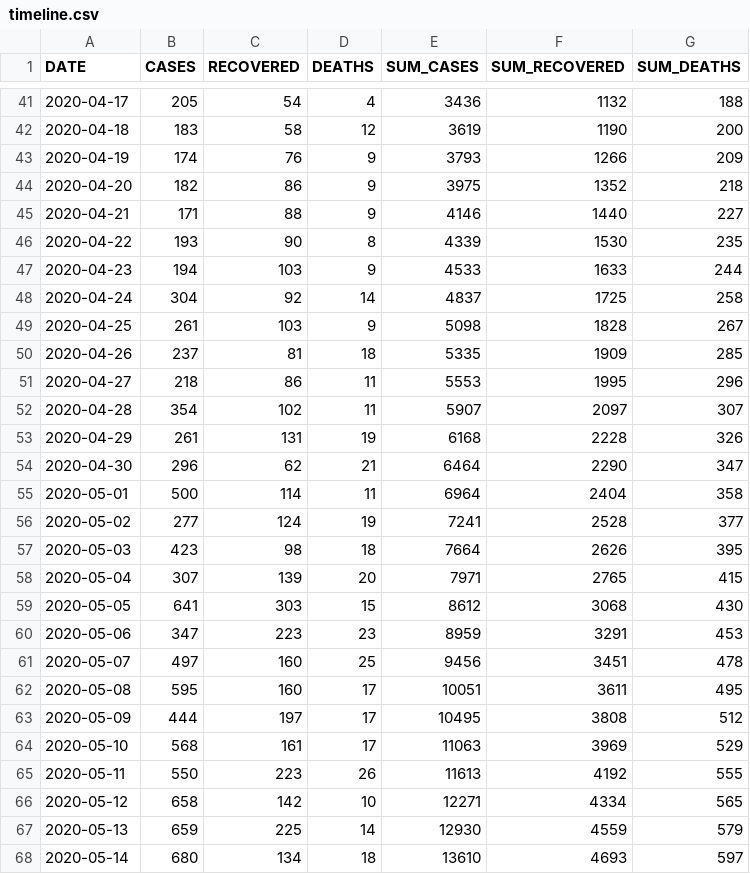
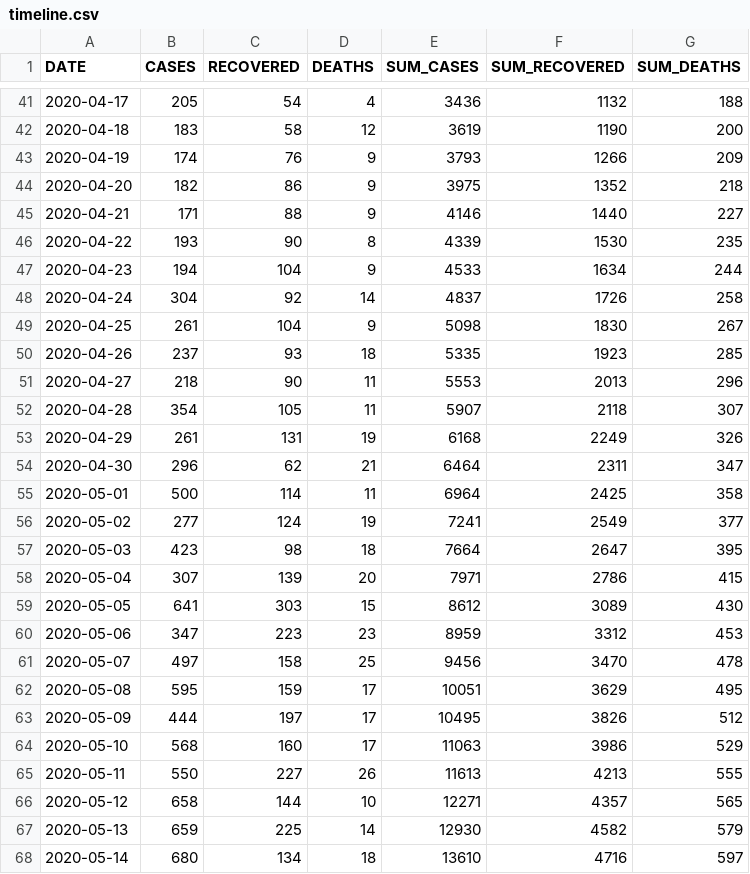
Before and after one commit to yammadev/col-covid-19, a CSV file: data/csv/timeline.csv, drawn as a sheet; only a part is shown, gaps mark what is left out; the diff covers the shown part only.

```diff
--- a/data/csv/timeline.csv
+++ b/data/csv/timeline.csv
@@ -46,23 +46,23 @@ DATE,CASES,RECOVERED,DEATHS,SUM_CASES,SUM_RECOVERED,SUM_DEATHS
 2020-04-22,193,90,8,4339,1530,235
-2020-04-23,194,103,9,4533,1633,244
-2020-04-24,304,92,14,4837,1725,258
-2020-04-25,261,103,9,5098,1828,267
-2020-04-26,237,81,18,5335,1909,285
-2020-04-27,218,86,11,5553,1995,296
-2020-04-28,354,102,11,5907,2097,307
-2020-04-29,261,131,19,6168,2228,326
-2020-04-30,296,62,21,6464,2290,347
-2020-05-01,500,114,11,6964,2404,358
-2020-05-02,277,124,19,7241,2528,377
-2020-05-03,423,98,18,7664,2626,395
-2020-05-04,307,139,20,7971,2765,415
-2020-05-05,641,303,15,8612,3068,430
-2020-05-06,347,223,23,8959,3291,453
-2020-05-07,497,160,25,9456,3451,478
-2020-05-08,595,160,17,10051,3611,495
-2020-05-09,444,197,17,10495,3808,512
-2020-05-10,568,161,17,11063,3969,529
-2020-05-11,550,223,26,11613,4192,555
-2020-05-12,658,142,10,12271,4334,565
-2020-05-13,659,225,14,12930,4559,579
-2020-05-14,680,134,18,13610,4693,597
+2020-04-23,194,104,9,4533,1634,244
+2020-04-24,304,92,14,4837,1726,258
+2020-04-25,261,104,9,5098,1830,267
+2020-04-26,237,93,18,5335,1923,285
+2020-04-27,218,90,11,5553,2013,296
+2020-04-28,354,105,11,5907,2118,307
+2020-04-29,261,131,19,6168,2249,326
+2020-04-30,296,62,21,6464,2311,347
+2020-05-01,500,114,11,6964,2425,358
+2020-05-02,277,124,19,7241,2549,377
+2020-05-03,423,98,18,7664,2647,395
+2020-05-04,307,139,20,7971,2786,415
+2020-05-05,641,303,15,8612,3089,430
+2020-05-06,347,223,23,8959,3312,453
+2020-05-07,497,158,25,9456,3470,478
+2020-05-08,595,159,17,10051,3629,495
+2020-05-09,444,197,17,10495,3826,512
+2020-05-10,568,160,17,11063,3986,529
+2020-05-11,550,227,26,11613,4213,555
+2020-05-12,658,144,10,12271,4357,565
+2020-05-13,659,225,14,12930,4582,579
+2020-05-14,680,134,18,13610,4716,597
```
Also changed, not shown: 2 added rows and 89 edited cells elsewhere in this file, data/csv/cases_per_origin.csv, data/csv/samples.csv, 15 other files.
